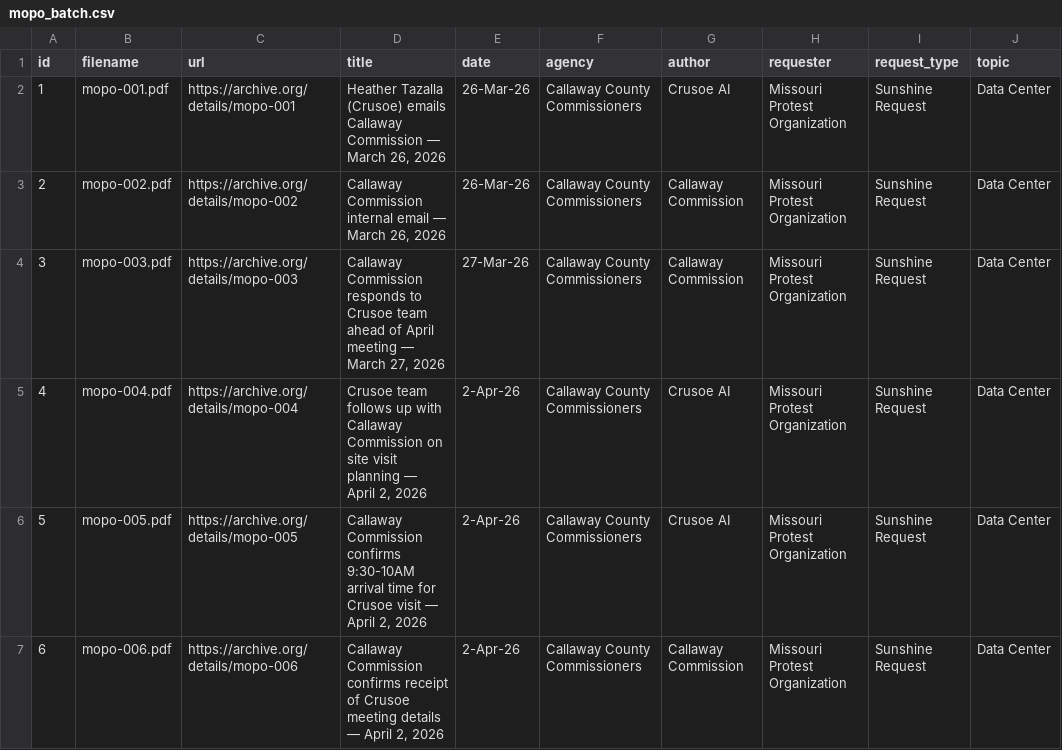
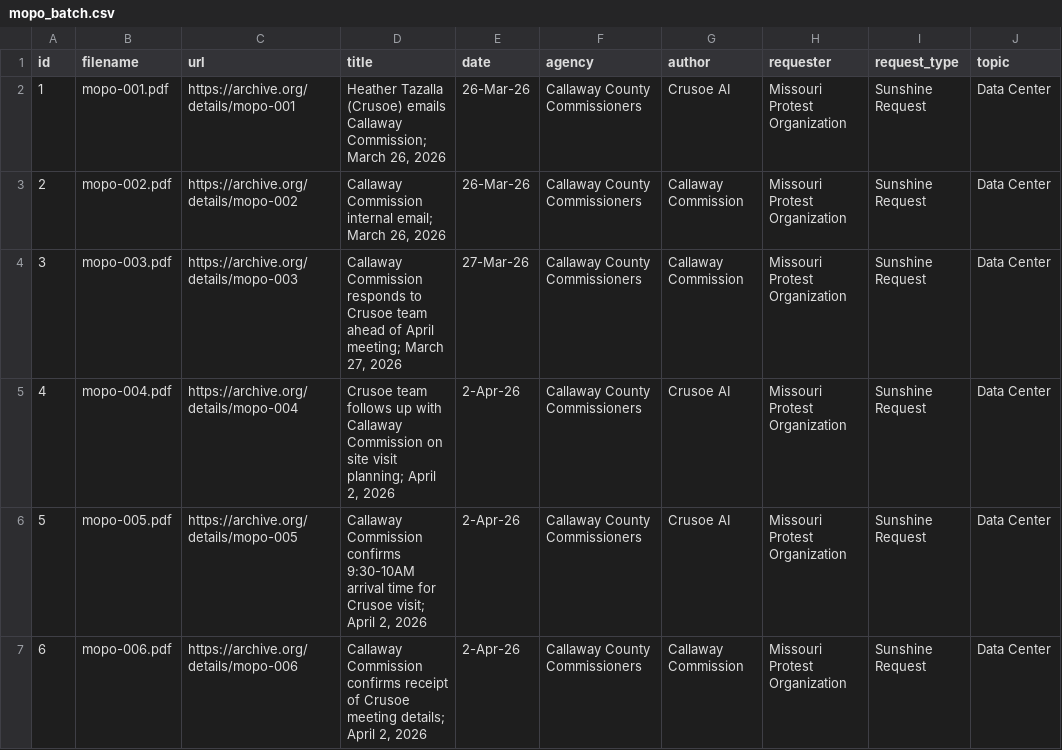
Before and after one commit to CallawayDataWatch/Sunshine-Archive, a CSV file: docs/data/Missouri Protest Organization/mopo_batch.csv, drawn as a sheet; only a part is shown; the diff covers the shown part only; the diff names each change by its address in the sheet, - before the commit and + after, or states it on an @@ line.

Commit message:
Fix csv_to_json.py duplication bug and batch_upload_ia.py re-upload check

```diff
--- a/docs/data/Missouri Protest Organization/mopo_batch.csv
+++ b/docs/data/Missouri Protest Organization/mopo_batch.csv
-D2 (title): …emails Callaway Commission — March 26,…
+D2 (title): …emails Callaway Commission; March 26,…
-D3 (title): …Commission internal email — March 26,…
+D3 (title): …Commission internal email; March 26,…
-D4 (title): …of April meeting — March 27,…
+D4 (title): …of April meeting; March 27,…
-D5 (title): …site visit planning — April 2,…
+D5 (title): …site visit planning; April 2,…
-D6 (title): …for Crusoe visit — April 2,…
+D6 (title): …for Crusoe visit; April 2,…
-D7 (title): …Crusoe meeting details — April 2,…
+D7 (title): …Crusoe meeting details; April 2,…
```
Also changed, not shown: 65 edited cells elsewhere in this file, 7 other files.
